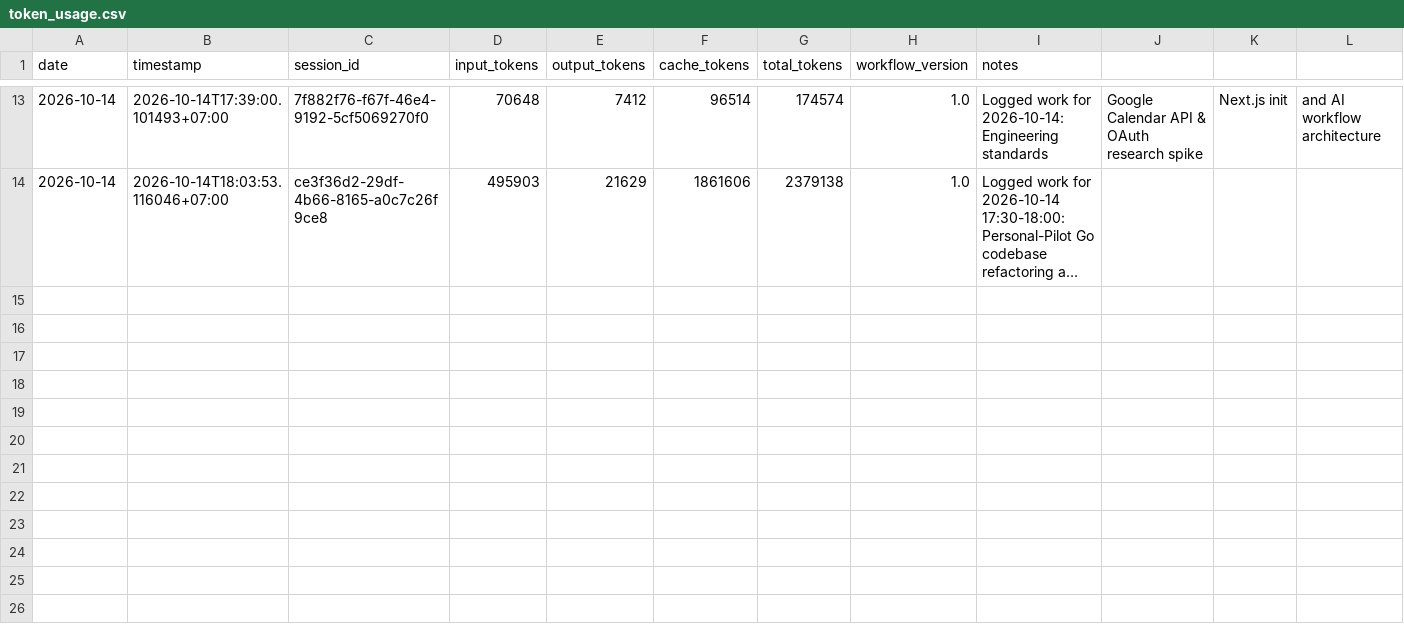
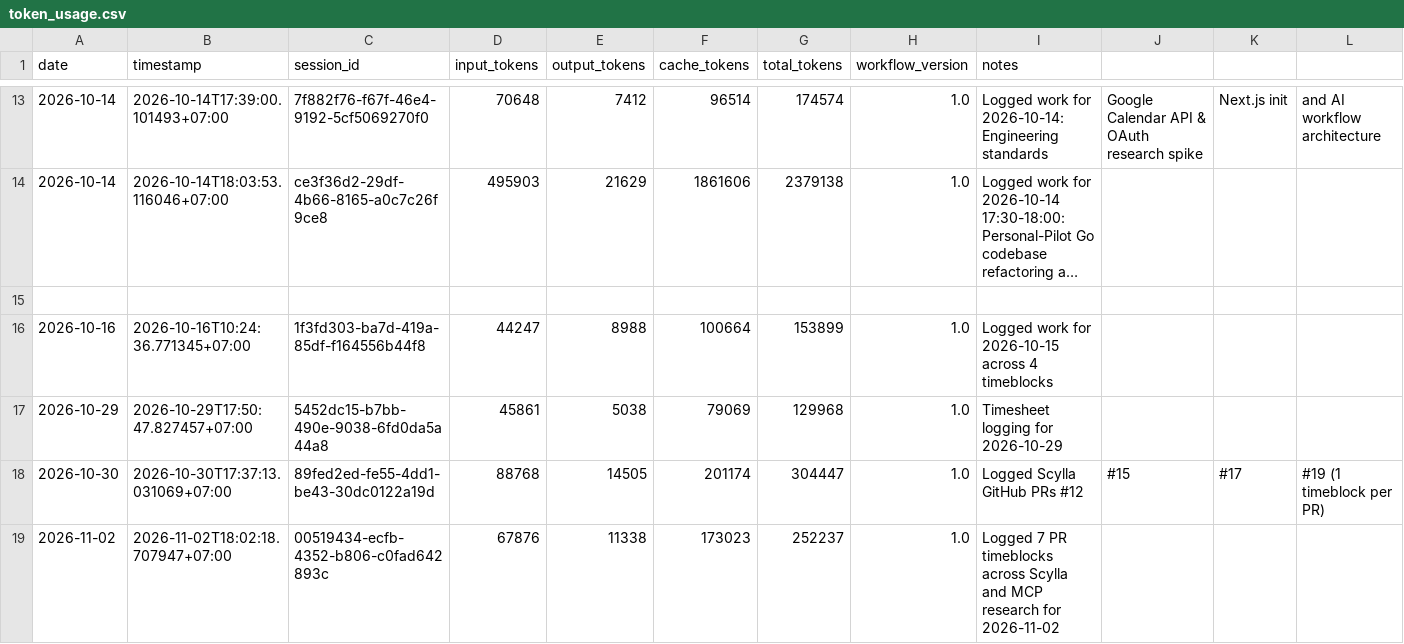
Before and after one commit to bela-gradion/Personal-Pilot, a CSV file: data/token_usage.csv, drawn as a sheet; only a part is shown, gaps mark what is left out; long unchanged cells end in …; the diff names each change by its address in the sheet, - before the commit and + after, or states it on an @@ line.

Commit message:
chore(data): log token usage for Oct 16 to Nov 2 runs
Includes the Oct 29 row that log-tokens wrote to scripts/data/ when run
from the scripts directory.

```diff
--- a/data/token_usage.csv
+++ b/data/token_usage.csv
+row 15: (empty)
+row 16: 2026-10-16 | 2026-10-16T10:24:36.771345+07:00 | 1f3fd303-ba7d-419a-85df-f164556b44f8 | 44247 | 8988 | 100664 | 153899 | 1.0 | Logged work for 2026-10-15 across 4 timeblocks
+row 17: 2026-10-29 | 2026-10-29T17:50:47.827457+07:00 | 5452dc15-b7bb-490e-9038-6fd0da5a44a8 | 45861 | 5038 | 79069 | 129968 | 1.0 | Timesheet logging for 2026-10-29
+row 18: 2026-10-30 | 2026-10-30T17:37:13.031069+07:00 | 89fed2ed-fe55-4dd1-be43-30dc0122a19d | 88768 | 14505 | 201174 | 304447 | 1.0 | Logged Scylla GitHub PRs #12 | #15 | #17 | #19 (1 timeblock per PR)
+row 19: 2026-11-02 | 2026-11-02T18:02:18.707947+07:00 | 00519434-ecfb-4352-b806-c0fad642893c | 67876 | 11338 | 173023 | 252237 | 1.0 | Logged 7 PR timeblocks across Scylla and MCP research for 2026-11-02
```
